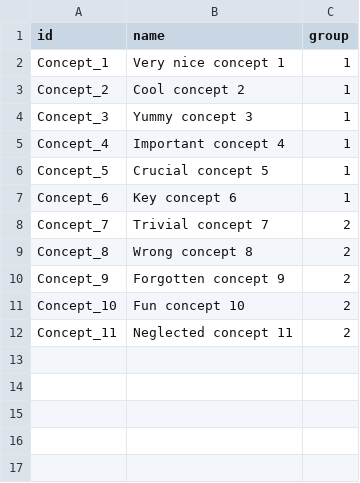
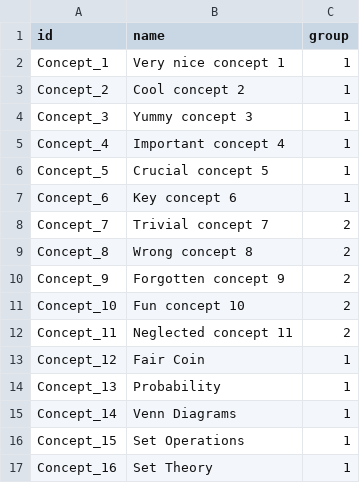
Before and after one commit to 9ppl/concepts, a CSV file: math/probability/concepts.csv, drawn as a sheet; the diff names each change by its address in the sheet, - before the commit and + after, or states it on an @@ line.

Commit message:
Update concepts.csv

```diff
--- a/math/probability/concepts.csv
+++ b/math/probability/concepts.csv
+row 13: Concept_12 | Fair Coin | 1
+row 14: Concept_13 | Probability | 1
+row 15: Concept_14 | Venn Diagrams | 1
+row 16: Concept_15 | Set Operations | 1
+row 17: Concept_16 | Set Theory | 1
```
